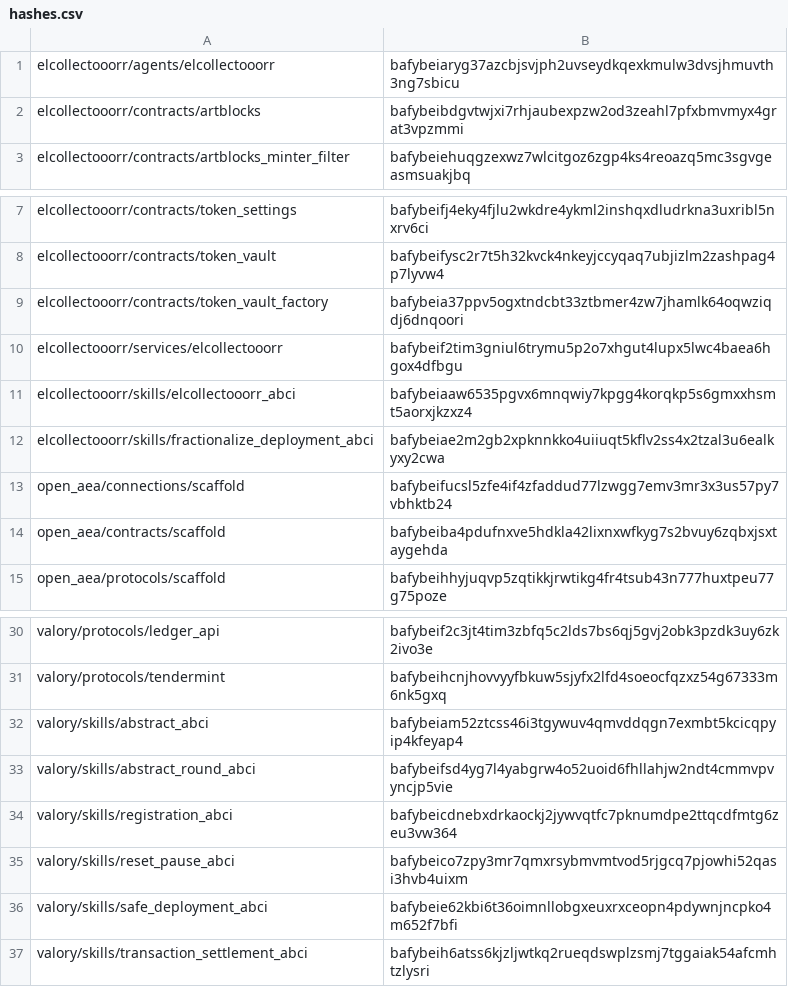
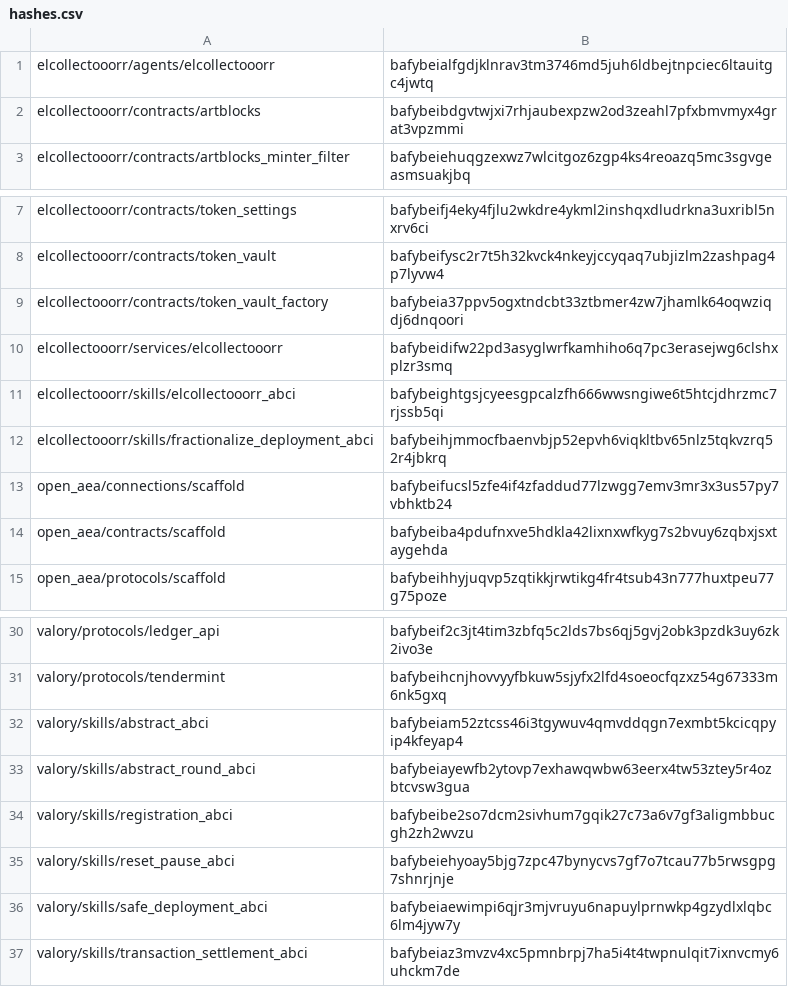
Before and after one commit to valory-xyz/agent-academy-1, a CSV file: packages/hashes.csv, drawn as a sheet; only a part is shown, gaps mark what is left out.

```diff
--- a/packages/hashes.csv
+++ b/packages/hashes.csv
@@ -1,2 +1,2 @@
-elcollectooorr/agents/elcollectooorr,bafybeiaryg37azcbjsvjph2uvseydkqexkmulw3dvsjhmuvth3ng7sbicu
+elcollectooorr/agents/elcollectooorr,bafybeialfgdjklnrav3tm3746md5juh6ldbejtnpciec6ltauitgc4jwtq
 elcollectooorr/contracts/artblocks,bafybeibdgvtwjxi7rhjaubexpzw2od3zeahl7pfxbmvmyx4grat3vpzmmi
@@ -9,5 +9,5 @@ elcollectooorr/contracts/token_vault,bafybeifysc2r7t5h32kvck4nkeyjccyqaq7ubjizlm
 elcollectooorr/contracts/token_vault_factory,bafybeia37ppv5ogxtndcbt33ztbmer4zw7jhamlk64oqwziqdj6dnqoori
-elcollectooorr/services/elcollectooorr,bafybeif2tim3gniul6trymu5p2o7xhgut4lupx5lwc4baea6hgox4dfbgu
-elcollectooorr/skills/elcollectooorr_abci,bafybeiaaw6535pgvx6mnqwiy7kpgg4korqkp5s6gmxxhsmt5aorxjkzxz4
-elcollectooorr/skills/fractionalize_deployment_abci,bafybeiae2m2gb2xpknnkko4uiiuqt5kflv2ss4x2tzal3u6ealkyxy2cwa
+elcollectooorr/services/elcollectooorr,bafybeidifw22pd3asyglwrfkamhiho6q7pc3erasejwg6clshxplzr3smq
+elcollectooorr/skills/elcollectooorr_abci,bafybeightgsjcyeesgpcalzfh666wwsngiwe6t5htcjdhrzmc7rjssb5qi
+elcollectooorr/skills/fractionalize_deployment_abci,bafybeihjmmocfbaenvbjp52epvh6viqkltbv65nlz5tqkvzrq52r4jbkrq
 open_aea/connections/scaffold,bafybeifucsl5zfe4if4zfaddud77lzwgg7emv3mr3x3us57py7vbhktb24
@@ -32,6 +32,6 @@ valory/protocols/tendermint,bafybeihcnjhovvyyfbkuw5sjyfx2lfd4soeocfqzxz54g67333m
 valory/skills/abstract_abci,bafybeiam52ztcss46i3tgywuv4qmvddqgn7exmbt5kcicqpyip4kfeyap4
-valory/skills/abstract_round_abci,bafybeifsd4yg7l4yabgrw4o52uoid6fhllahjw2ndt4cmmvpvyncjp5vie
-valory/skills/registration_abci,bafybeicdnebxdrkaockj2jywvqtfc7pknumdpe2ttqcdfmtg6zeu3vw364
-valory/skills/reset_pause_abci,bafybeico7zpy3mr7qmxrsybmvmtvod5rjgcq7pjowhi52qasi3hvb4uixm
-valory/skills/safe_deployment_abci,bafybeie62kbi6t36oimnllobgxeuxrxceopn4pdywnjncpko4m652f7bfi
-valory/skills/transaction_settlement_abci,bafybeih6atss6kjzljwtkq2rueqdswplzsmj7tggaiak54afcmhtzlysri
+valory/skills/abstract_round_abci,bafybeiayewfb2ytovp7exhawqwbw63eerx4tw53ztey5r4ozbtcvsw3gua
+valory/skills/registration_abci,bafybeibe2so7dcm2sivhum7gqik27c73a6v7gf3aligmbbucgh2zh2wvzu
+valory/skills/reset_pause_abci,bafybeiehyoay5bjg7zpc47bynycvs7gf7o7tcau77b5rwsgpg7shnrjnje
+valory/skills/safe_deployment_abci,bafybeiaewimpi6qjr3mjvruyu6napuylprnwkp4gzydlxlqbc6lm4jyw7y
+valory/skills/transaction_settlement_abci,bafybeiaz3mvzv4xc5pmnbrpj7ha5i4t4twpnulqit7ixnvcmy6uhckm7de
```
Also changed, not shown: 14 other files.
